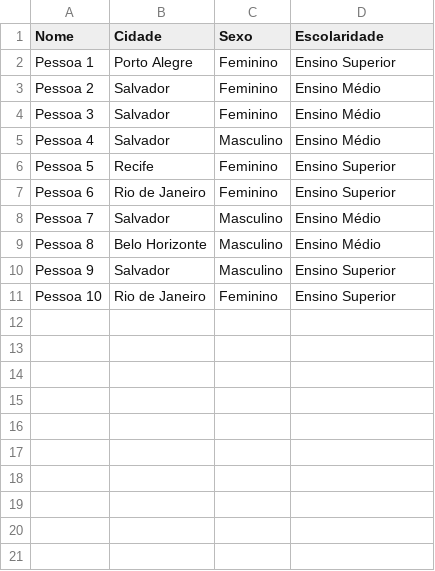
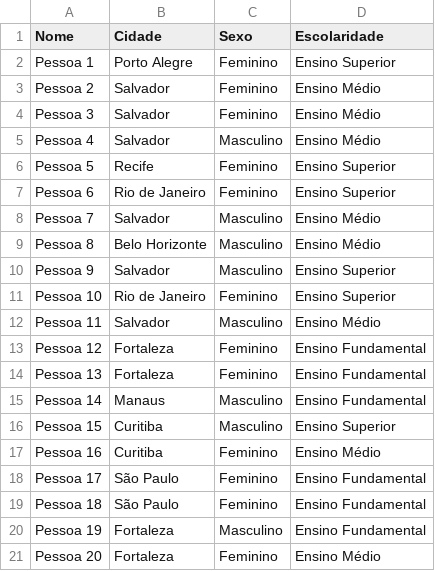
Before and after one commit to devfelipelimabr/Excel_for_HTML_PDF_converter, a CSV file: users.csv, drawn as a sheet; the diff names each change by its address in the sheet, - before the commit and + after, or states it on an @@ line.

```diff
--- a/users.csv
+++ b/users.csv
+row 12: Pessoa 11 | Salvador | Masculino | Ensino Médio
+row 13: Pessoa 12 | Fortaleza | Feminino | Ensino Fundamental
+row 14: Pessoa 13 | Fortaleza | Feminino | Ensino Fundamental
+row 15: Pessoa 14 | Manaus | Masculino | Ensino Fundamental
+row 16: Pessoa 15 | Curitiba | Masculino | Ensino Superior
+row 17: Pessoa 16 | Curitiba | Feminino | Ensino Médio
+row 18: Pessoa 17 | São Paulo | Feminino | Ensino Fundamental
+row 19: Pessoa 18 | São Paulo | Feminino | Ensino Fundamental
+row 20: Pessoa 19 | Fortaleza | Masculino | Ensino Fundamental
+row 21: Pessoa 20 | Fortaleza | Feminino | Ensino Médio
```
Also changed, not shown: dados.csv, 4 other files.
